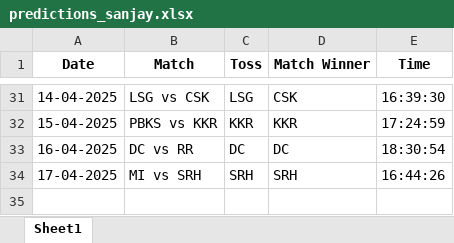
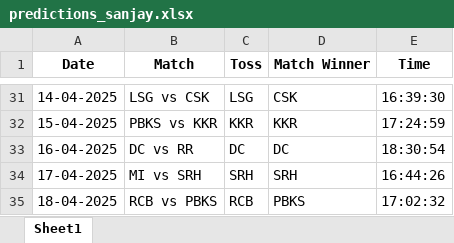
Before and after one commit to krshnavij/IPL_2025, an Excel workbook: predictions_sanjay.xlsx, sheet Sheet1, drawn as a sheet; only a part is shown, gaps mark what is left out; values as stored, in another font and other column widths than the file's, no borders; the diff names each change by its address in the sheet, - before the commit and + after, or states it on an @@ line.

Commit message:
Update user predictions

```diff
--- a/predictions_sanjay.xlsx (sheet Sheet1)
+++ b/predictions_sanjay.xlsx (sheet Sheet1)
+row 35: 18-04-2025 | RCB vs PBKS | RCB | PBKS | 17:02:32
```
